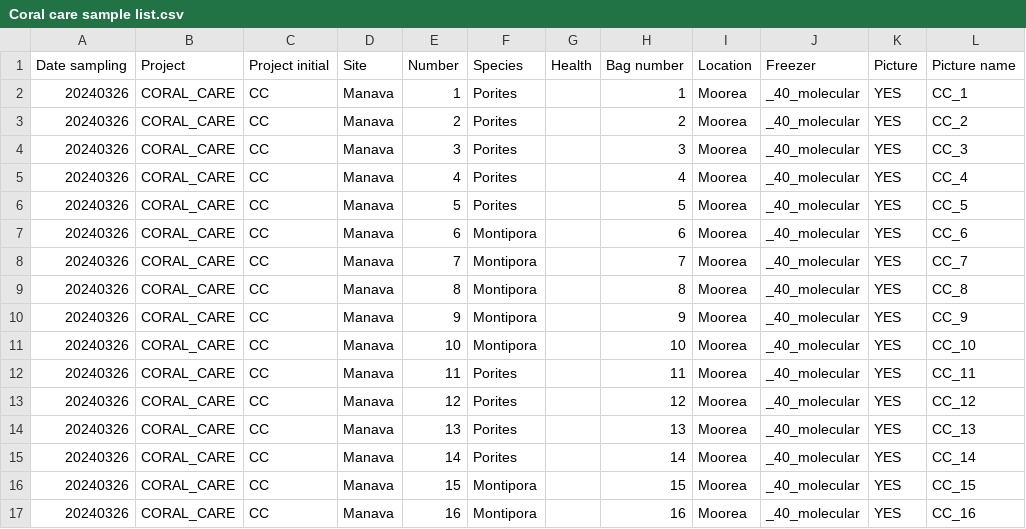
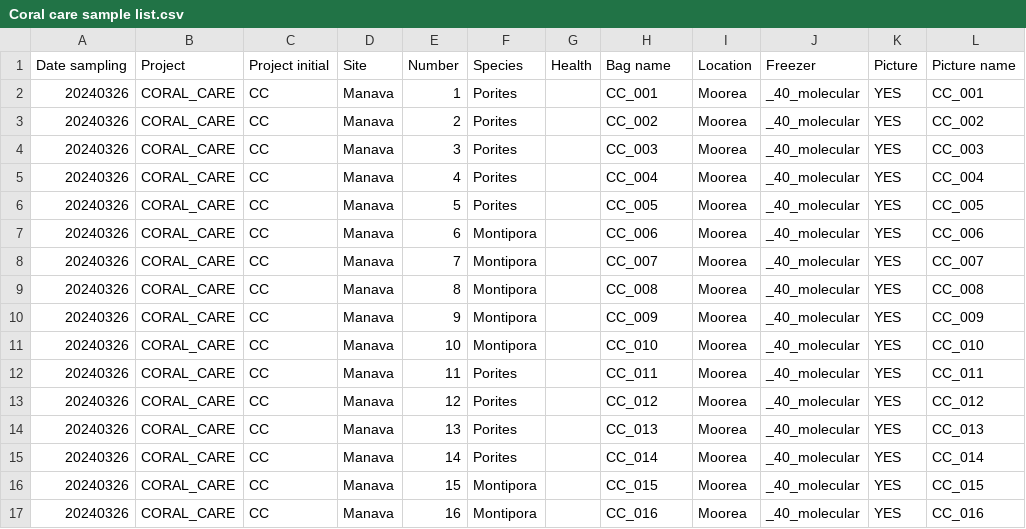
Before and after one commit to PierrickHarnay/Coral-Care, a CSV file: Data/Coral care sample list.csv, drawn as a sheet; only a part is shown; the diff covers the shown part only.

Commit message:
update file

```diff
--- a/Data/Coral care sample list.csv
+++ b/Data/Coral care sample list.csv
@@ -1,17 +1,17 @@
-Date sampling ,Project,Project initial,Site,Number,Species ,Health,Bag number,Location ,Freezer,Picture ,Picture name
-20240326,CORAL_CARE,CC,Manava,1,Porites ,,1,Moorea,_40_molecular,YES,CC_1
-20240326,CORAL_CARE,CC,Manava,2,Porites ,,2,Moorea,_40_molecular,YES,CC_2
-20240326,CORAL_CARE,CC,Manava,3,Porites ,,3,Moorea,_40_molecular,YES,CC_3
-20240326,CORAL_CARE,CC,Manava,4,Porites ,,4,Moorea,_40_molecular,YES,CC_4
-20240326,CORAL_CARE,CC,Manava,5,Porites ,,5,Moorea,_40_molecular,YES,CC_5
-20240326,CORAL_CARE,CC,Manava,6,Montipora,,6,Moorea,_40_molecular,YES,CC_6
-20240326,CORAL_CARE,CC,Manava,7,Montipora,,7,Moorea,_40_molecular,YES,CC_7
-20240326,CORAL_CARE,CC,Manava,8,Montipora,,8,Moorea,_40_molecular,YES,CC_8
-20240326,CORAL_CARE,CC,Manava,9,Montipora,,9,Moorea,_40_molecular,YES,CC_9
-20240326,CORAL_CARE,CC,Manava,10,Montipora,,10,Moorea,_40_molecular,YES,CC_10
-20240326,CORAL_CARE,CC,Manava,11,Porites ,,11,Moorea,_40_molecular,YES,CC_11
-20240326,CORAL_CARE,CC,Manava,12,Porites ,,12,Moorea,_40_molecular,YES,CC_12
-20240326,CORAL_CARE,CC,Manava,13,Porites ,,13,Moorea,_40_molecular,YES,CC_13
-20240326,CORAL_CARE,CC,Manava,14,Porites ,,14,Moorea,_40_molecular,YES,CC_14
-20240326,CORAL_CARE,CC,Manava,15,Montipora,,15,Moorea,_40_molecular,YES,CC_15
-20240326,CORAL_CARE,CC,Manava,16,Montipora,,16,Moorea,_40_molecular,YES,CC_16
+Date sampling ,Project,Project initial,Site,Number,Species ,Health,Bag name,Location ,Freezer,Picture ,Picture name
+20240326,CORAL_CARE,CC,Manava,1,Porites ,,CC_001,Moorea,_40_molecular,YES,CC_001
+20240326,CORAL_CARE,CC,Manava,2,Porites ,,CC_002,Moorea,_40_molecular,YES,CC_002
+20240326,CORAL_CARE,CC,Manava,3,Porites ,,CC_003,Moorea,_40_molecular,YES,CC_003
+20240326,CORAL_CARE,CC,Manava,4,Porites ,,CC_004,Moorea,_40_molecular,YES,CC_004
+20240326,CORAL_CARE,CC,Manava,5,Porites ,,CC_005,Moorea,_40_molecular,YES,CC_005
+20240326,CORAL_CARE,CC,Manava,6,Montipora,,CC_006,Moorea,_40_molecular,YES,CC_006
+20240326,CORAL_CARE,CC,Manava,7,Montipora,,CC_007,Moorea,_40_molecular,YES,CC_007
+20240326,CORAL_CARE,CC,Manava,8,Montipora,,CC_008,Moorea,_40_molecular,YES,CC_008
+20240326,CORAL_CARE,CC,Manava,9,Montipora,,CC_009,Moorea,_40_molecular,YES,CC_009
+20240326,CORAL_CARE,CC,Manava,10,Montipora,,CC_010,Moorea,_40_molecular,YES,CC_010
+20240326,CORAL_CARE,CC,Manava,11,Porites ,,CC_011,Moorea,_40_molecular,YES,CC_011
+20240326,CORAL_CARE,CC,Manava,12,Porites ,,CC_012,Moorea,_40_molecular,YES,CC_012
+20240326,CORAL_CARE,CC,Manava,13,Porites ,,CC_013,Moorea,_40_molecular,YES,CC_013
+20240326,CORAL_CARE,CC,Manava,14,Porites ,,CC_014,Moorea,_40_molecular,YES,CC_014
+20240326,CORAL_CARE,CC,Manava,15,Montipora,,CC_015,Moorea,_40_molecular,YES,CC_015
+20240326,CORAL_CARE,CC,Manava,16,Montipora,,CC_016,Moorea,_40_molecular,YES,CC_016
```
Also changed, not shown: 92 edited cells elsewhere in this file.
